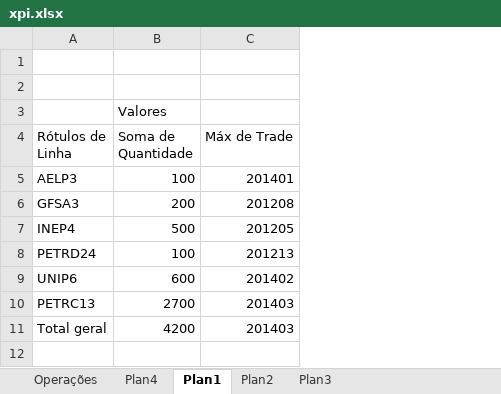
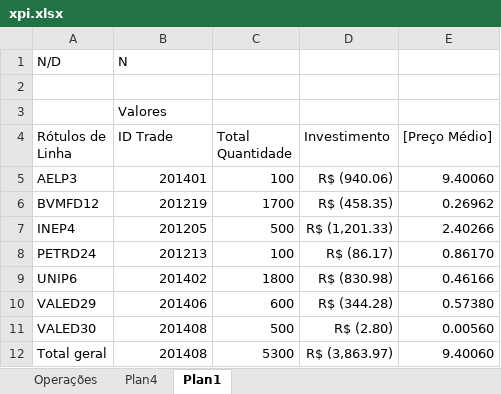
Before and after one commit to bengelbert/ifsc, an Excel workbook: stocks/xpi.xlsx, sheet Plan1, drawn as a sheet; values as stored, in another font and other column widths than the file's, no borders; removed rows and columns are numbered as before the commit, all else as after; the diff names each change by its address in the sheet, - before the commit and + after, or states it on an @@ line.

```diff
--- a/stocks/xpi.xlsx (sheet Plan1)
+++ b/stocks/xpi.xlsx (sheet Plan1)
-sheet tab: Plan2
-sheet tab: Plan3
-column B (Soma de Quantidade), row 5: 100; rows 7-9: 500 | 100 | 600; row 11: 4200
+column C (Total Quantidade), row 5: 100; rows 7-9: 500 | 100 | 1800; row 12: 5300
+column D (Investimento), row 5: R$ (940.06); rows 7-9: R$ (1,201.33) | R$ (86.17) | R$ (830.98); row 12: R$ (3,863.97)
+column E ([Preço Médio]), row 5: 9.40060; rows 7-9: 2.40266 | 0.86170 | 0.46166; row 12: 9.40060
+row 1: N/D | N
-B3 (ID Trade): (empty)
+B3 (ID Trade): Valores
-row 3:  | Valores
-B4: Máx de Trade
+B4: ID Trade
-row 6: GFSA3 | 200 | 201208
+row 6: BVMFD12 | 201219 | 1700 | R$ (458.35) | 0.26962
-row 10: PETRC13 | 2700 | 201403
+row 10: VALED29 | 201406 | 600 | R$ (344.28) | 0.57380
+row 11: VALED30 | 201408 | 500 | R$ (2.80) | 0.00560
-B12 (ID Trade): 201403
+B12 (ID Trade): 201408
```
Also changed, not shown: sheet Operações, sheet Plan4, hidden cells, stocks/nc_xpi_opcoes.xlsx, 2 other files.
